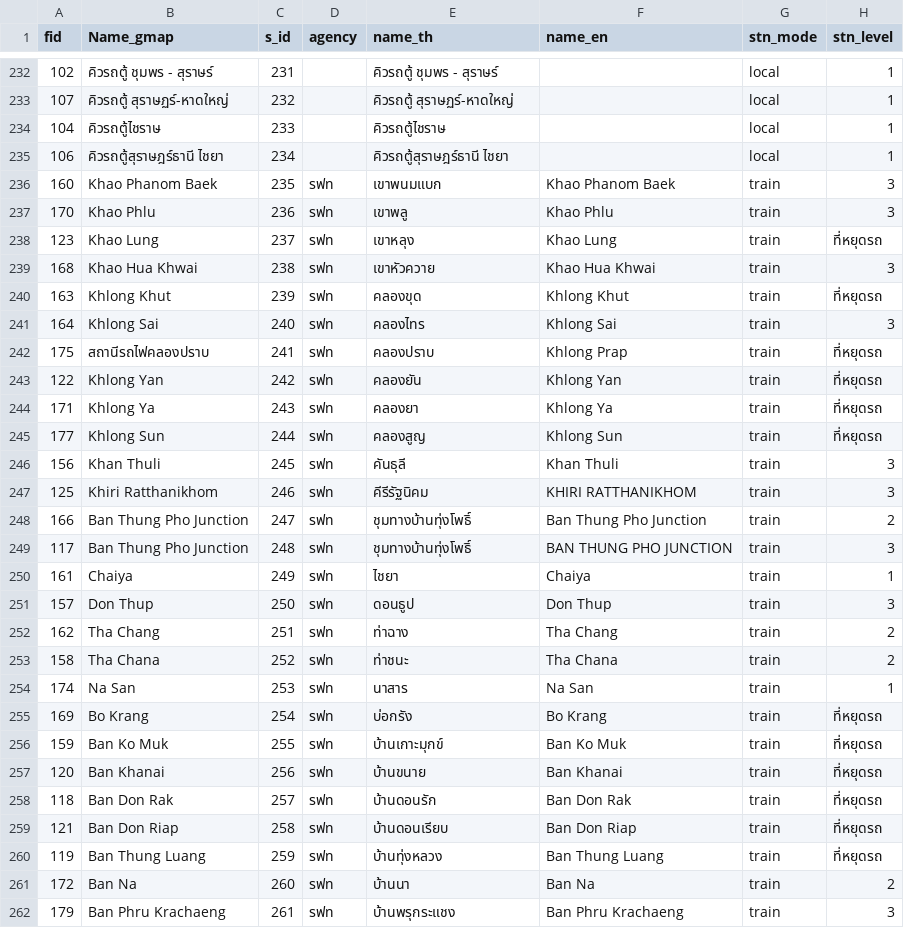
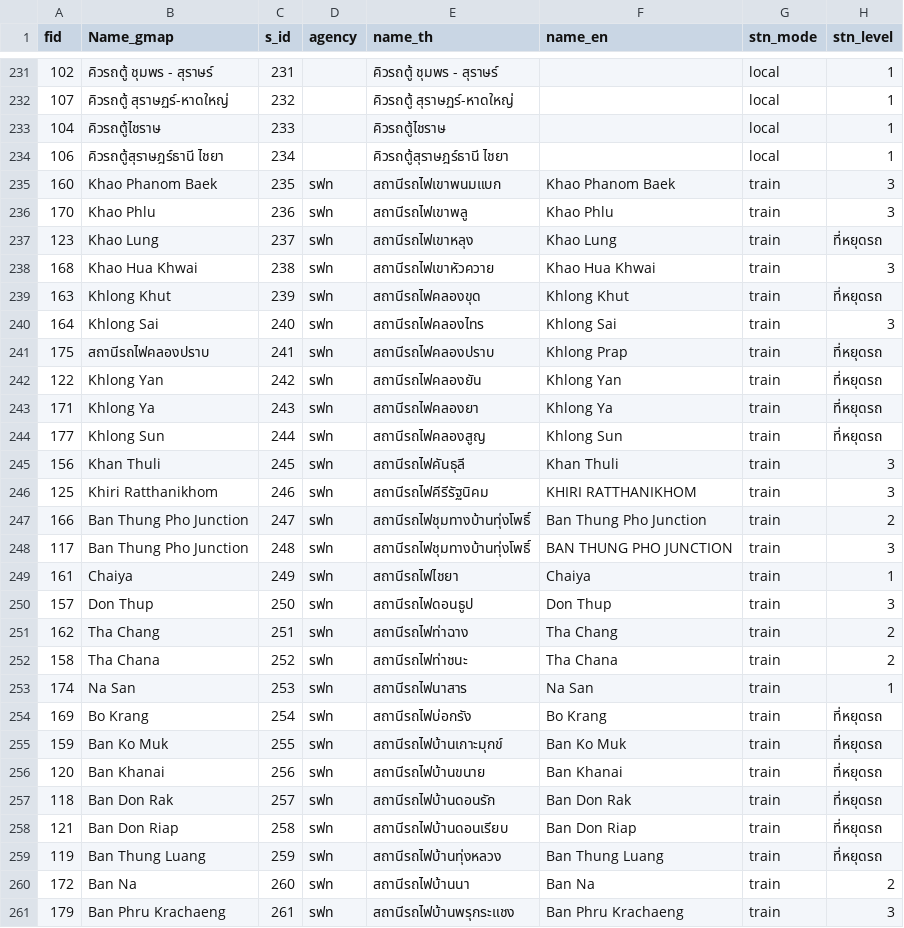
Before and after one commit to nati4193/T4A_GGFORM, a CSV file: db/m_station_db.csv, drawn as a sheet; only a part is shown, gaps mark what is left out; addresses are those after the commit; the diff covers the shown part only; the diff names each change by its address in the sheet, - before the commit and + after, or states it on an @@ line.

```diff
--- a/db/m_station_db.csv
+++ b/db/m_station_db.csv
-E235 (name_th): เขาพนมแบก
+E235 (name_th): สถานีรถไฟเขาพนมแบก
-E236 (name_th): เขาพลู
+E236 (name_th): สถานีรถไฟเขาพลู
-E237 (name_th): เขาหลุง
+E237 (name_th): สถานีรถไฟเขาหลุง
-E238 (name_th): เขาหัวควาย
+E238 (name_th): สถานีรถไฟเขาหัวควาย
-E239 (name_th): คลองขุด
+E239 (name_th): สถานีรถไฟคลองขุด
-E240 (name_th): คลองไทร
+E240 (name_th): สถานีรถไฟคลองไทร
-E241 (name_th): คลองปราบ
+E241 (name_th): สถานีรถไฟคลองปราบ
-E242 (name_th): คลองยัน
+E242 (name_th): สถานีรถไฟคลองยัน
-E243 (name_th): คลองยา
+E243 (name_th): สถานีรถไฟคลองยา
-E244 (name_th): คลองสูญ
+E244 (name_th): สถานีรถไฟคลองสูญ
-E245 (name_th): คันธุลี
+E245 (name_th): สถานีรถไฟคันธุลี
-E246 (name_th): คีรีรัฐนิคม
+E246 (name_th): สถานีรถไฟคีรีรัฐนิคม
-E247:E248 (name_th): ชุมทางบ้านทุ่งโพธิ์
+E247:E248 (name_th): สถานีรถไฟชุมทางบ้านทุ่งโพธิ์
-E249 (name_th): ไชยา
+E249 (name_th): สถานีรถไฟไชยา
-E250 (name_th): ดอนธูป
+E250 (name_th): สถานีรถไฟดอนธูป
-E251 (name_th): ท่าฉาง
+E251 (name_th): สถานีรถไฟท่าฉาง
-E252 (name_th): ท่าชนะ
+E252 (name_th): สถานีรถไฟท่าชนะ
-E253 (name_th): นาสาร
+E253 (name_th): สถานีรถไฟนาสาร
-E254 (name_th): บ่อกรัง
+E254 (name_th): สถานีรถไฟบ่อกรัง
-E255 (name_th): บ้านเกาะมุกข์
+E255 (name_th): สถานีรถไฟบ้านเกาะมุกข์
-E256 (name_th): บ้านขนาย
+E256 (name_th): สถานีรถไฟบ้านขนาย
-E257 (name_th): บ้านดอนรัก
+E257 (name_th): สถานีรถไฟบ้านดอนรัก
-E258 (name_th): บ้านดอนเรียบ
+E258 (name_th): สถานีรถไฟบ้านดอนเรียบ
-E259 (name_th): บ้านทุ่งหลวง
+E259 (name_th): สถานีรถไฟบ้านทุ่งหลวง
-E260 (name_th): บ้านนา
+E260 (name_th): สถานีรถไฟบ้านนา
-E261 (name_th): บ้านพรุกระแชง
+E261 (name_th): สถานีรถไฟบ้านพรุกระแชง
```
Also changed, not shown: 2 added rows, 1 removed row and 135 edited cells elsewhere in this file, 5 other files.
